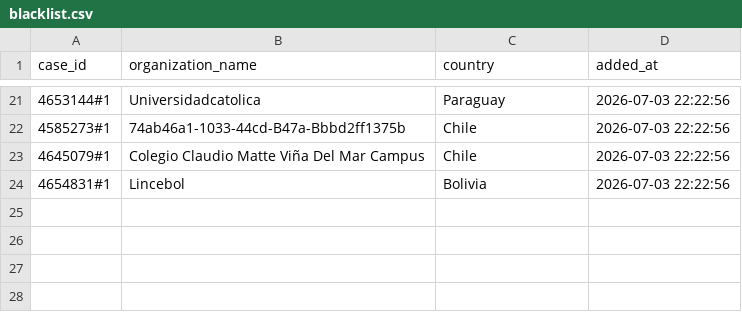
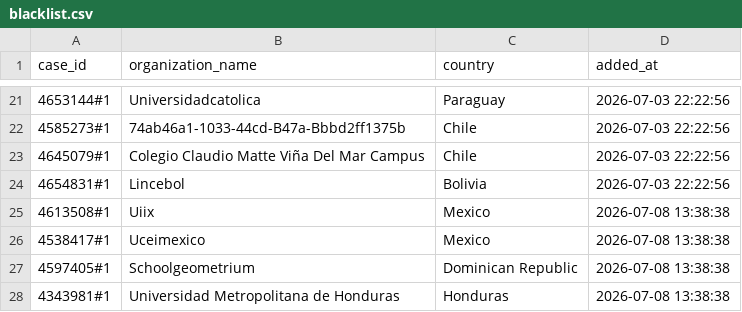
Before and after one commit to Jesus-Ameneiro/Smartflow-Listmaker, a CSV file: history_comparator/blacklist.csv, drawn as a sheet; only a part is shown, gaps mark what is left out.

Commit message:
Update comparator blacklist

```diff
--- a/history_comparator/blacklist.csv
+++ b/history_comparator/blacklist.csv
@@ -24 +24,5 @@ case_id,organization_name,country,added_at
 4654831#1,Lincebol,Bolivia,2026-07-03 22:22:56
+4613508#1,Uiix,Mexico,2026-07-08 13:38:38
+4538417#1,Uceimexico,Mexico,2026-07-08 13:38:38
+4597405#1,Schoolgeometrium,Dominican Republic,2026-07-08 13:38:38
+4343981#1,Universidad Metropolitana de Honduras,Honduras,2026-07-08 13:38:38
```
